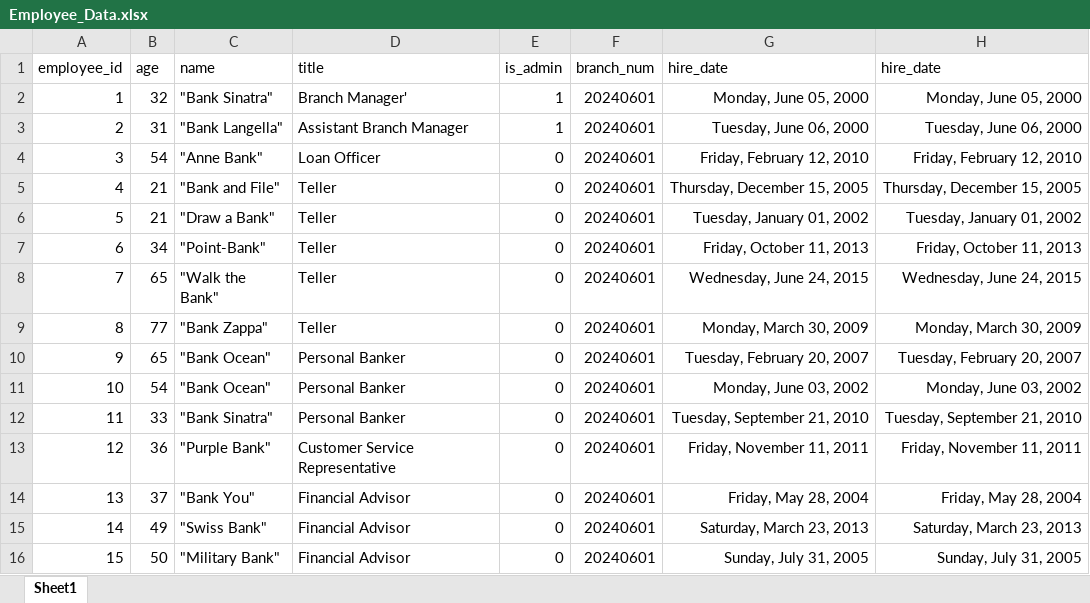
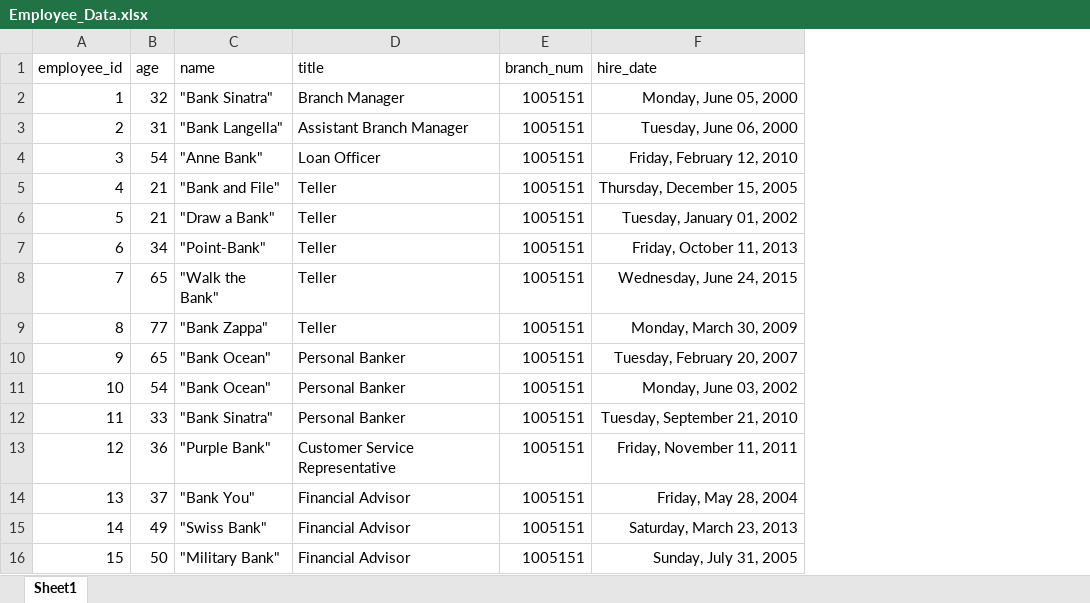
Before and after one commit to Hoksolinvan/Database-Systems-CSC370, an Excel workbook: Employee/Employee_Data.xlsx, sheet Sheet1, drawn as a sheet; values as stored, in another font and other column widths than the file's, no borders; removed rows and columns are numbered as before the commit, all else as after; the diff names each change by its address in the sheet, - before the commit and + after, or states it on an @@ line.

Commit message:
Update Employee files, Added Position files

```diff
--- a/Employee/Employee_Data.xlsx (sheet Sheet1)
+++ b/Employee/Employee_Data.xlsx (sheet Sheet1)
-column E (is_admin), rows 2-16: 1 | 1 | 0 | 0 | 0 | 0 | 0 | 0 | 0 | 0 | 0 | 0 | 0 | 0 | 0
-column H (hire_date), rows 2-16: Monday, June 05, 2000 | Tuesday, June 06, 2000 | Friday, February 12, 2010 | Thursday, December 15, 2005 | Tuesday, January 01, 2002 | Friday, October 11, 2013 | Wednesday, June 24, 2015 | Monday, March 30, 2009 | Tuesday, February 20, 2007 | Monday, June 03, 2002 | Tuesday, September 21, 2010 | Friday, November 11, 2011 | Friday, May 28, 2004 | Saturday, March 23, 2013 | Sunday, July 31, 2005
-D2 (title): Branch Manager'
+D2 (title): Branch Manager
-E2:E16 (branch_num): 20240601
+E2:E16 (branch_num): 1005151
```
Also changed, not shown: 5 other files.
